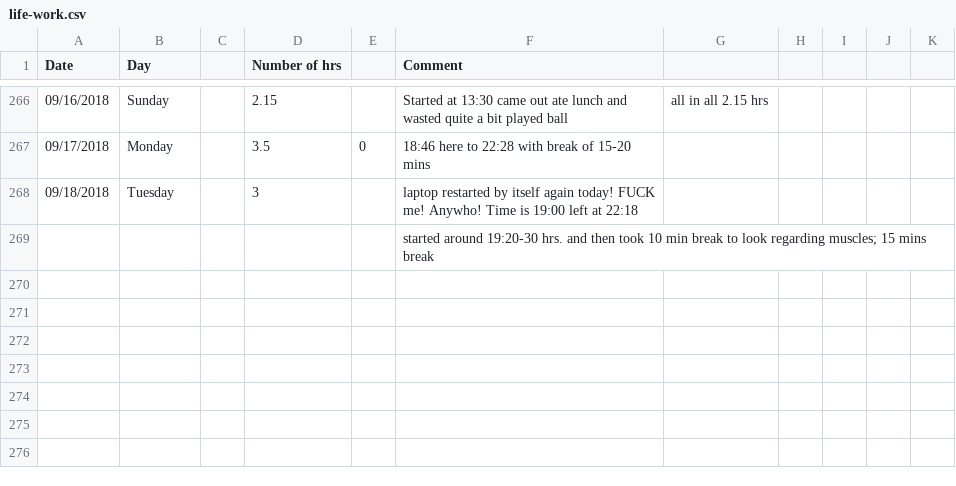
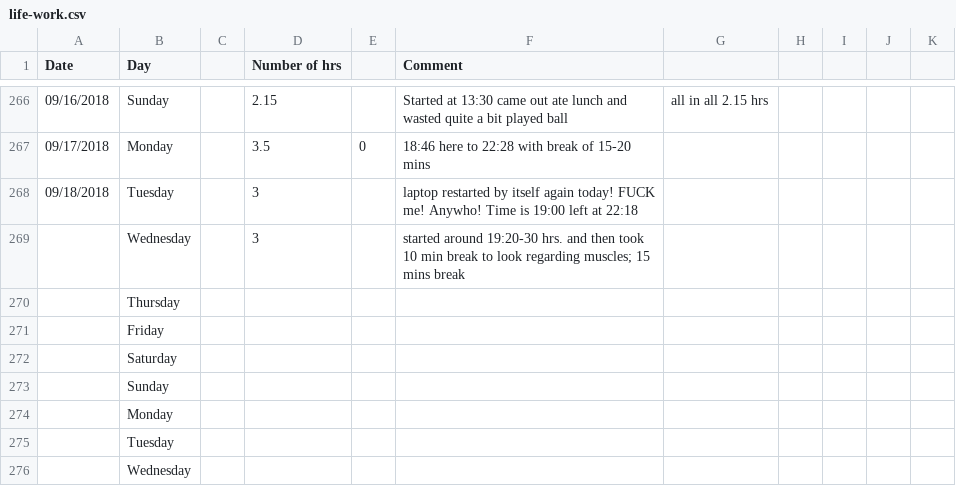
Before and after one commit to agent18/agent18.github.io, a CSV file: _posts/log/life-work.csv, drawn as a sheet; only a part is shown, gaps mark what is left out.

```diff
--- a/_posts/log/life-work.csv
+++ b/_posts/log/life-work.csv
@@ -268,2 +268,9 @@ Date,Day,,Number of hrs,,Comment,,,,,
 09/18/2018,Tuesday,,3,,laptop restarted by itself again today! FUCK me! Anywho! Time is 19:00 left at 22:18,,,,,
-,,,,,started around 19:20-30 hrs. and then took 10 min break to look regarding muscles; 15 mins break,,,,,
+,Wednesday,,3,,started around 19:20-30 hrs. and then took 10 min break to look regarding muscles; 15 mins break,,,,,
+,Thursday,,,,,,,,,
+,Friday,,,,,,,,,
+,Saturday,,,,,,,,,
+,Sunday,,,,,,,,,
+,Monday,,,,,,,,,
+,Tuesday,,,,,,,,,
+,Wednesday,,,,,,,,,
```
Also changed, not shown: 4 other files.
